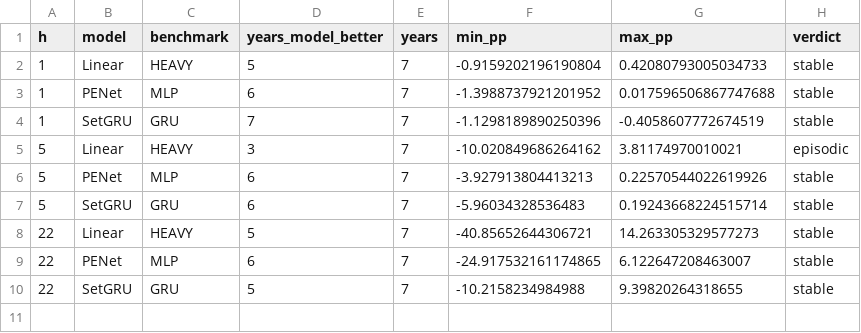
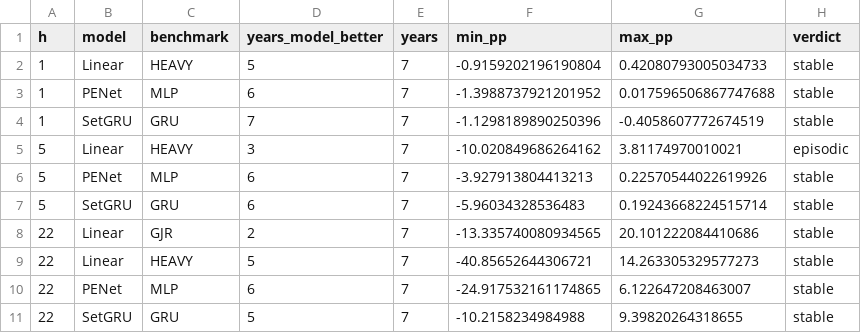
Before and after one commit to Aizen-volt/permutation-symmetry-portfolio-volatility, a CSV file: replication/results_stocks/main/tables/yearly_summary.csv, drawn as a sheet; the diff names each change by its address in the sheet, - before the commit and + after, or states it on an @@ line.

```diff
--- a/replication/results_stocks/main/tables/yearly_summary.csv
+++ b/replication/results_stocks/main/tables/yearly_summary.csv
+row 8: 22 | Linear | GJR | 2 | 7 | -13.335740080934565 | 20.101222084410686 | stable
```
Also changed, not shown: replication/results/main/tables/yearly_pairs.csv, replication/results/main/tables/yearly_summary.csv, 26 other files.
